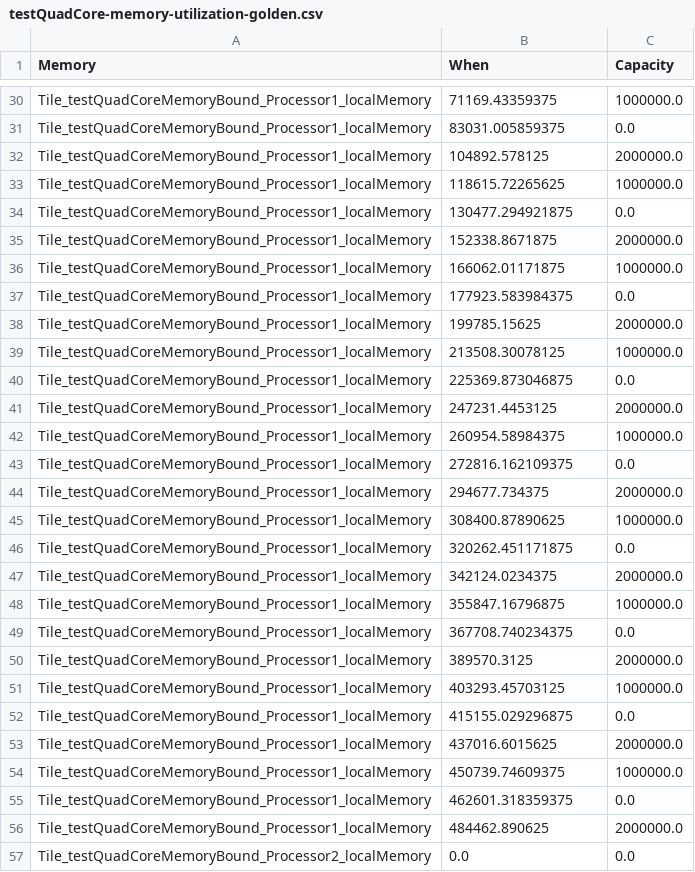
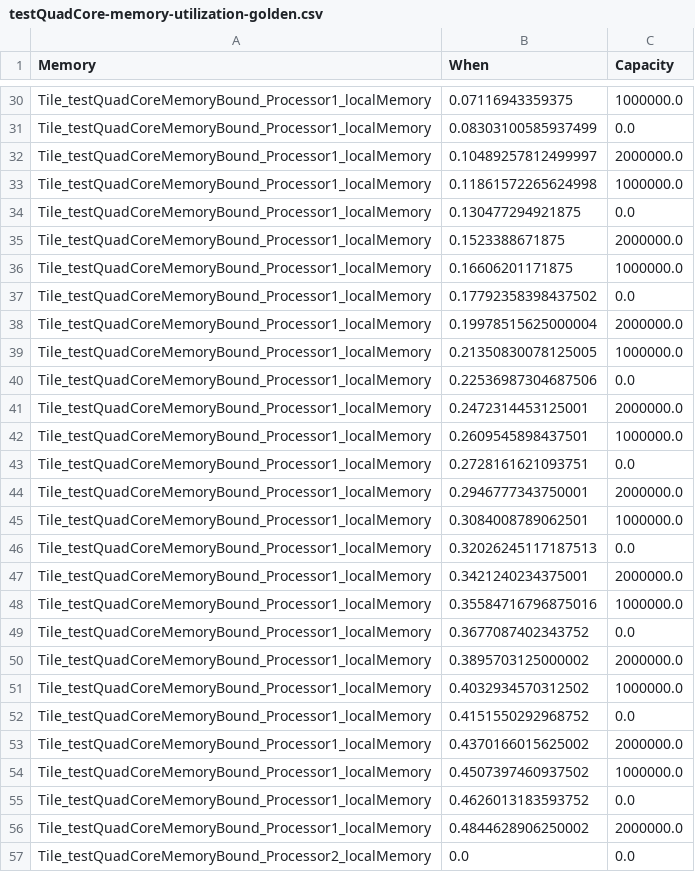
Before and after one commit to mletras89/multiTile-architecture, a CSV file: golden-cases/testQuadCore-memory-utilization-golden.csv, drawn as a sheet; only a part is shown, gaps mark what is left out; the diff covers the shown part only; the diff names each change by its address in the sheet, - before the commit and + after, or states it on an @@ line.

```diff
--- a/golden-cases/testQuadCore-memory-utilization-golden.csv
+++ b/golden-cases/testQuadCore-memory-utilization-golden.csv
-B30 (When): 71169.43359375
+B30 (When): 0.07116943359375
-B31 (When): 83031.005859375
+B31 (When): 0.08303100585937499
-B32 (When): 104892.578125
+B32 (When): 0.10489257812499997
-B33 (When): 118615.72265625
+B33 (When): 0.11861572265624998
-B34 (When): 130477.294921875
+B34 (When): 0.130477294921875
-B35 (When): 152338.8671875
+B35 (When): 0.1523388671875
-B36 (When): 166062.01171875
+B36 (When): 0.16606201171875
-B37 (When): 177923.583984375
+B37 (When): 0.17792358398437502
-B38 (When): 199785.15625
+B38 (When): 0.19978515625000004
-B39 (When): 213508.30078125
+B39 (When): 0.21350830078125005
-B40 (When): 225369.873046875
+B40 (When): 0.22536987304687506
-B41 (When): 247231.4453125
+B41 (When): 0.2472314453125001
-B42 (When): 260954.58984375
+B42 (When): 0.2609545898437501
-B43 (When): 272816.162109375
+B43 (When): 0.2728161621093751
-B44 (When): 294677.734375
+B44 (When): 0.2946777343750001
-B45 (When): 308400.87890625
+B45 (When): 0.3084008789062501
-B46 (When): 320262.451171875
+B46 (When): 0.32026245117187513
-B47 (When): 342124.0234375
+B47 (When): 0.3421240234375001
-B48 (When): 355847.16796875
+B48 (When): 0.35584716796875016
-B49 (When): 367708.740234375
+B49 (When): 0.3677087402343752
-B50 (When): 389570.3125
+B50 (When): 0.3895703125000002
-B51 (When): 403293.45703125
+B51 (When): 0.4032934570312502
-B52 (When): 415155.029296875
+B52 (When): 0.4151550292968752
-B53 (When): 437016.6015625
+B53 (When): 0.4370166015625002
-B54 (When): 450739.74609375
+B54 (When): 0.4507397460937502
-B55 (When): 462601.318359375
+B55 (When): 0.4626013183593752
-B56 (When): 484462.890625
+B56 (When): 0.4844628906250002
```
Also changed, not shown: 56 edited cells elsewhere in this file, golden-cases/testcase-ModuloSchedulingDual-golden.csv, golden-cases/testcase-ModuloSchedulingQuad-golden.csv, 1 other file.
